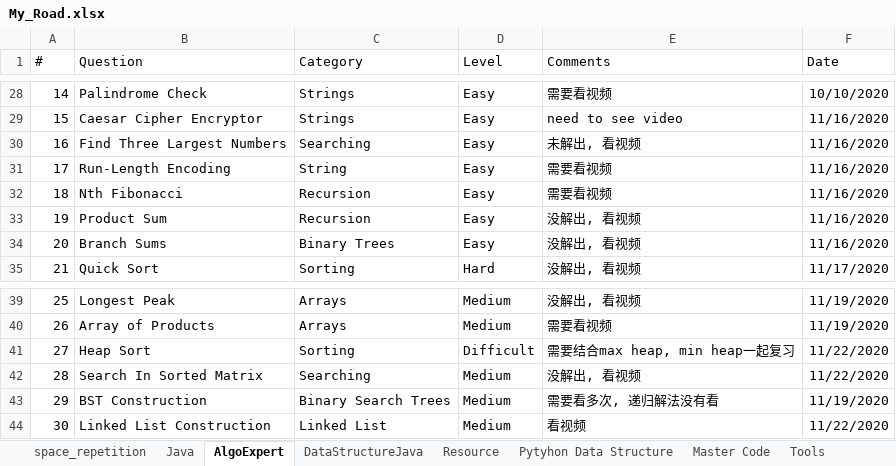
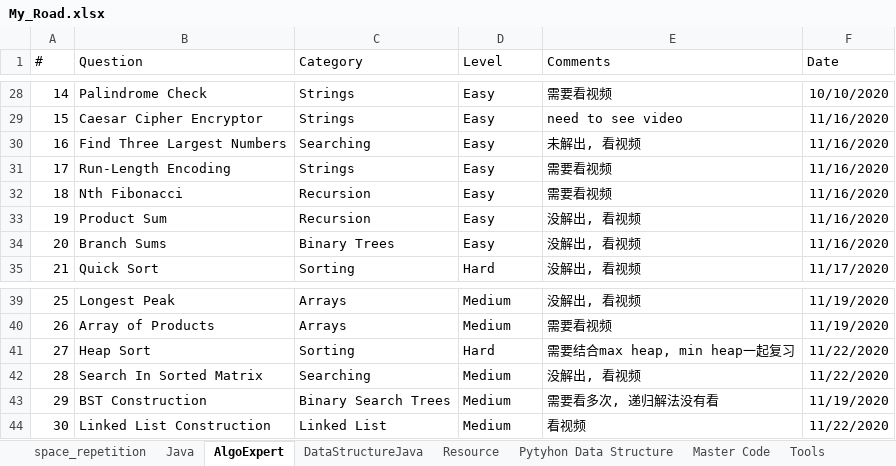
Before and after one commit to tigerfanxiao/python_jupyter, an Excel workbook: My_Road.xlsx, sheet AlgoExpert, drawn as a sheet; only a part is shown, gaps mark what is left out; values as stored, in another font and other column widths than the file's, no borders; conditional formats not drawn; the diff covers the shown part only; the diff names each change by its address in the sheet, - before the commit and + after, or states it on an @@ line.

```diff
--- a/My_Road.xlsx (sheet AlgoExpert)
+++ b/My_Road.xlsx (sheet AlgoExpert)
-C31 (Category): String
+C31 (Category): Strings
-D41 (Level): Difficult
+D41 (Level): Hard
```
Also changed, not shown: 73 added rows and 1 edited cell elsewhere in this sheet.
